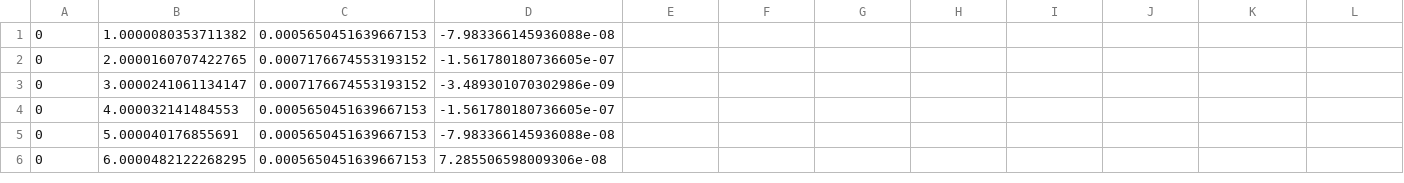
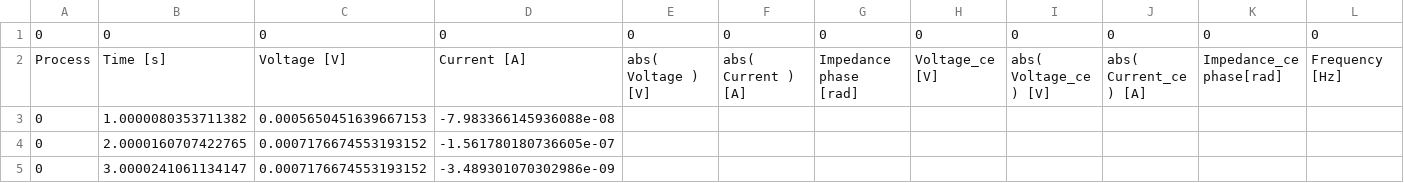
Before and after one commit to kylejeanlewis/control-lab-ly, a CSV file: src/utils/characterisation/electrical/examples/biologic_test2.csv, drawn as a sheet; only a part is shown; the shorter side is filled out with more unchanged rows.

```diff
--- a/src/utils/characterisation/electrical/examples/biologic_test2.csv
+++ b/src/utils/characterisation/electrical/examples/biologic_test2.csv
@@ -1 +1,3 @@
+0,0,0,0,0,0,0,0,0,0,0,0
+Process,Time [s],Voltage [V],Current [A],abs( Voltage ) [V],abs( Current ) [A],Impedance phase [rad],Voltage_ce [V],abs( Voltage_ce ) [V],abs( Current_ce ) [A],Impedance_ce phase[rad],Frequency [Hz]
 0,1.0000080353711382,0.0005650451639667153,-7.983366145936088e-08,,,,,,,,
```
Also changed, not shown: src/utils/characterisation/electrical/examples/biologic_test.csv, src/utils/characterisation/electrical/examples/biologic_test3.csv.
